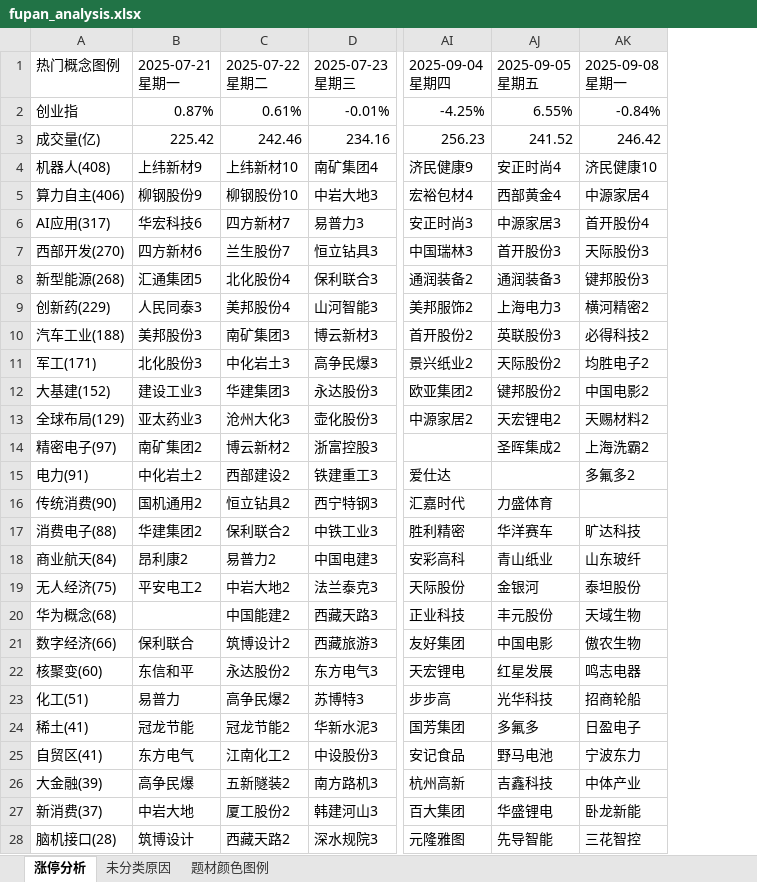
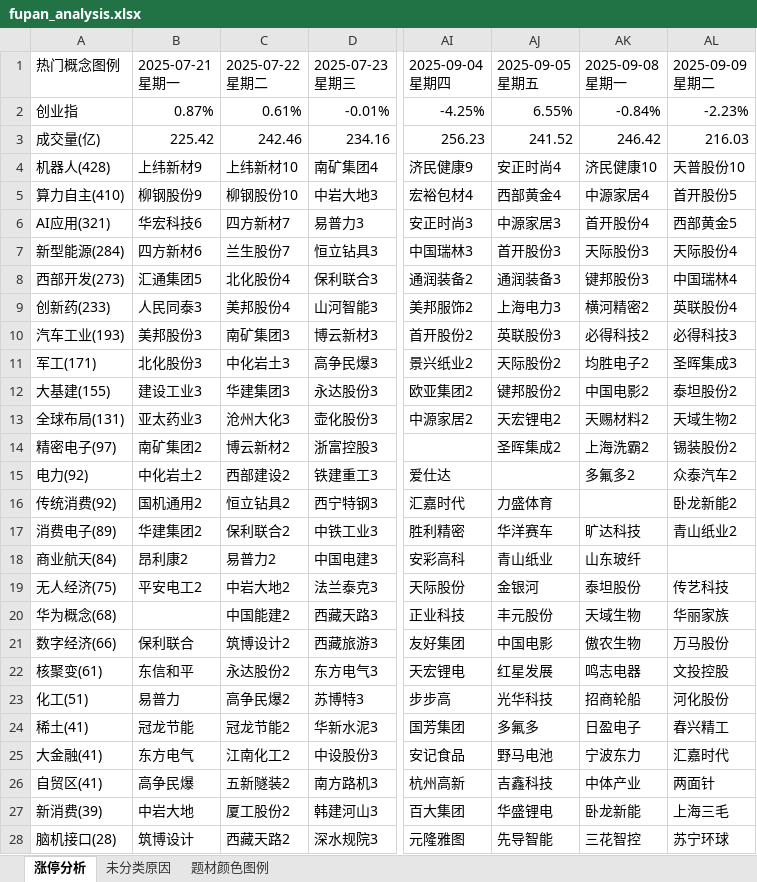
Before and after one commit to KealLiang/HardTrading, an Excel workbook: excel/fupan_analysis.xlsx, sheet 涨停分析, drawn as a sheet; only a part is shown, gaps mark what is left out; values as stored, in another font and other column widths than the file's, no cell formats; the diff covers the shown part only; the diff names each change by its address in the sheet, - before the commit and + after, or states it on an @@ line.

```diff
--- a/excel/fupan_analysis.xlsx (sheet 涨停分析)
+++ b/excel/fupan_analysis.xlsx (sheet 涨停分析)
+column AL (2025-09-09 星期二), rows 2-28: -2.23% | 216.03 | 天普股份10 | 首开股份5 | 西部黄金5 | 天际股份4 | 中国瑞林4 | 英联股份4 | 必得科技3 | 圣晖集成3 | 泰坦股份2 | 天域生物2 | 锡装股份2 | 众泰汽车2 | 卧龙新能2 | 青山纸业2 |  | 传艺科技 | 华丽家族 | 万马股份 | 文投控股 | 河化股份 | 春兴精工 | 汇嘉时代 | 两面针 | 上海三毛 | 苏宁环球
-A4 (热门概念图例): 机器人(408)
+A4 (热门概念图例): 机器人(428)
-A5 (热门概念图例): 算力自主(406)
+A5 (热门概念图例): 算力自主(410)
-A6 (热门概念图例): AI应用(317)
+A6 (热门概念图例): AI应用(321)
-A7 (热门概念图例): 西部开发(270)
+A7 (热门概念图例): 新型能源(284)
-A8 (热门概念图例): 新型能源(268)
+A8 (热门概念图例): 西部开发(273)
-A9 (热门概念图例): 创新药(229)
+A9 (热门概念图例): 创新药(233)
-A10 (热门概念图例): 汽车工业(188)
+A10 (热门概念图例): 汽车工业(193)
-A12 (热门概念图例): 大基建(152)
+A12 (热门概念图例): 大基建(155)
-A13 (热门概念图例): 全球布局(129)
+A13 (热门概念图例): 全球布局(131)
-A15 (热门概念图例): 电力(91)
+A15 (热门概念图例): 电力(92)
-A16 (热门概念图例): 传统消费(90)
+A16 (热门概念图例): 传统消费(92)
-A17 (热门概念图例): 消费电子(88)
+A17 (热门概念图例): 消费电子(89)
-A22 (热门概念图例): 核聚变(60)
+A22 (热门概念图例): 核聚变(61)
-A25 (热门概念图例): 自贸区(41)
+A25 (热门概念图例): 大金融(41)
-A26 (热门概念图例): 大金融(39)
+A26 (热门概念图例): 自贸区(41)
-A27 (热门概念图例): 新消费(37)
+A27 (热门概念图例): 新消费(39)
```
Also changed, not shown: 5 edited cells elsewhere in this sheet, sheet 未分类原因, sheet 题材颜色图例, cell formats, excel/fupan_stocks_non_main.xlsx, excel/ladder_analysis.xlsx, 3 other files.
